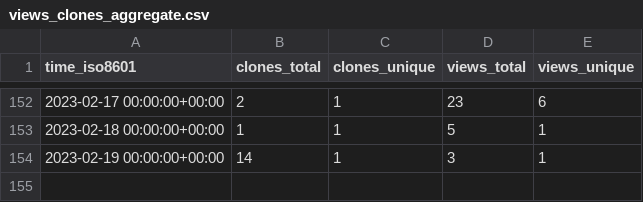
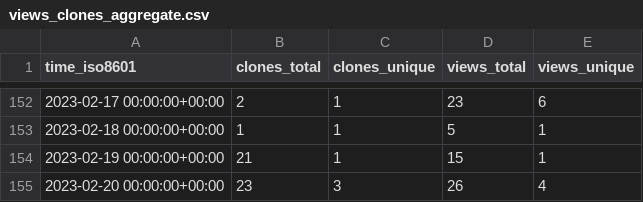
Before and after one commit to jonescompneurolab/hnn-tracking, a CSV file: jonescompneurolab/hnn-core/ghrs-data/views_clones_aggregate.csv, drawn as a sheet; only a part is shown, gaps mark what is left out.

```diff
--- a/jonescompneurolab/hnn-core/ghrs-data/views_clones_aggregate.csv
+++ b/jonescompneurolab/hnn-core/ghrs-data/views_clones_aggregate.csv
@@ -153,2 +153,3 @@ time_iso8601,clones_total,clones_unique,views_total,views_unique
 2023-02-18 00:00:00+00:00,1,1,5,1
-2023-02-19 00:00:00+00:00,14,1,3,1
+2023-02-19 00:00:00+00:00,21,1,15,1
+2023-02-20 00:00:00+00:00,23,3,26,4
```
Also changed, not shown: 1 other file.
